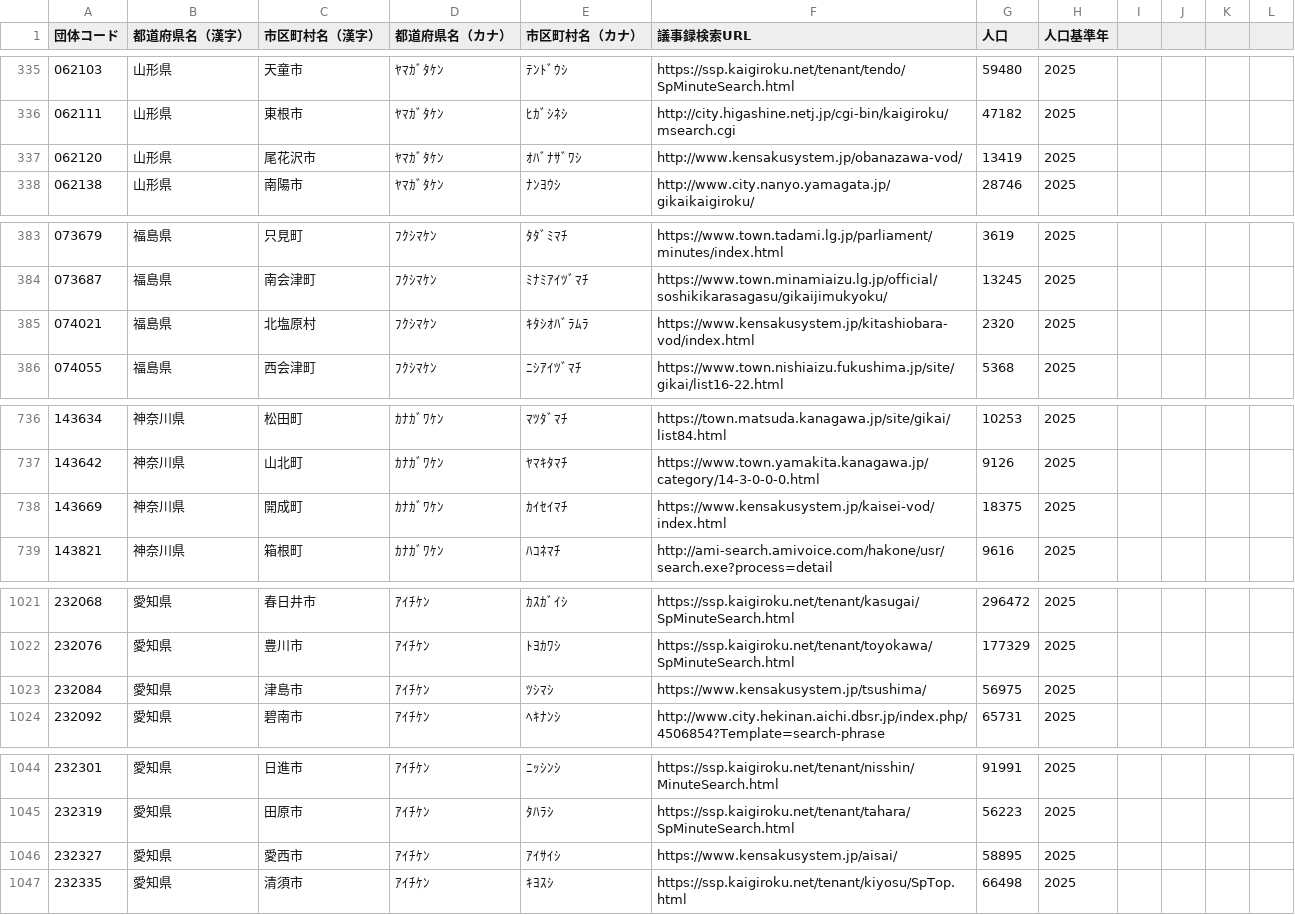
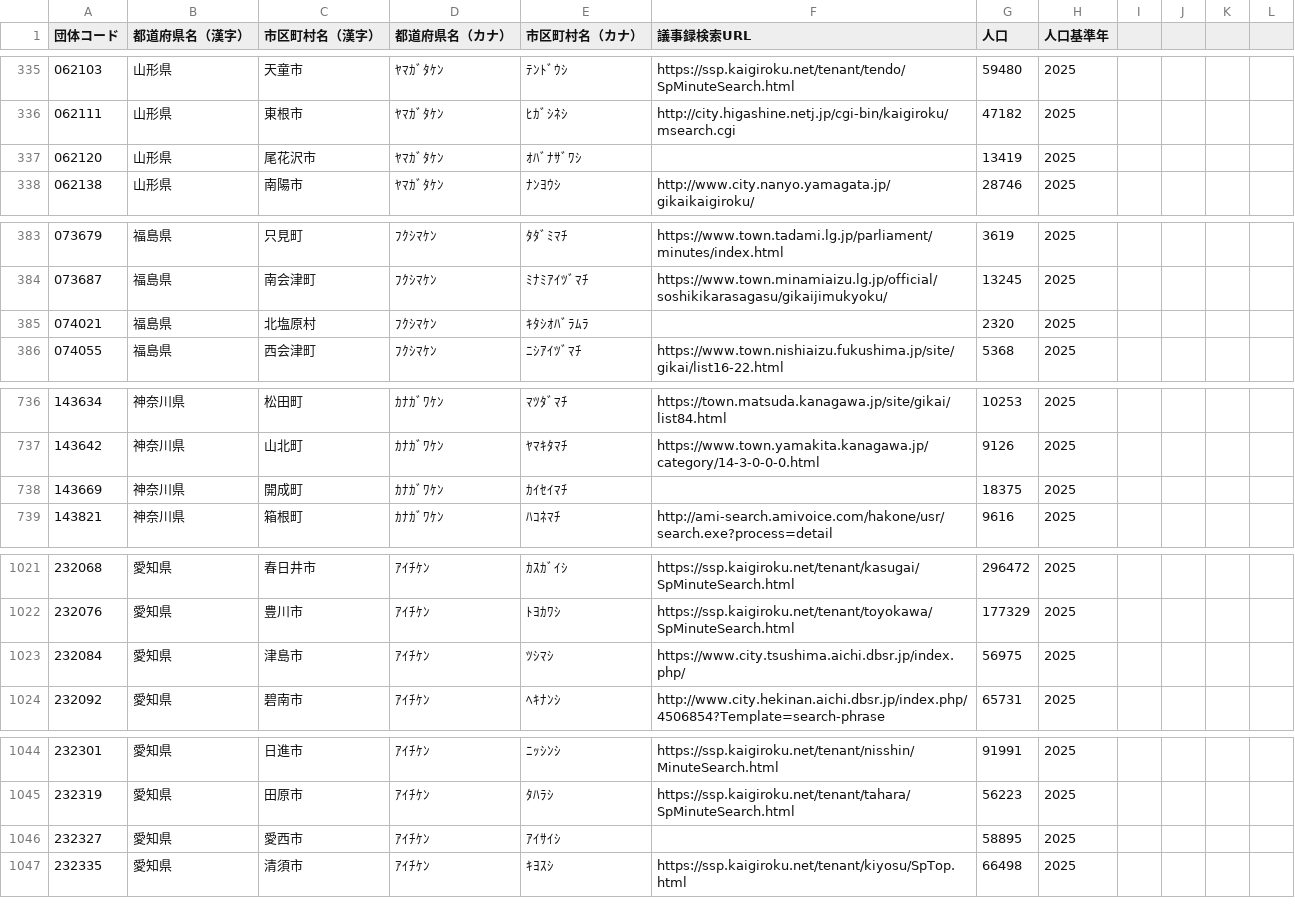
Before and after one commit to matsupiee/open-gikai, a CSV file: packages/db/src/seeds/municipalities.csv, drawn as a sheet; only a part is shown, gaps mark what is left out; the diff covers the shown part only.

```diff
--- a/packages/db/src/seeds/municipalities.csv
+++ b/packages/db/src/seeds/municipalities.csv
@@ -336,3 +336,3 @@
 062111,山形県,東根市,ﾔﾏｶﾞﾀｹﾝ,ﾋｶﾞｼﾈｼ,http://city.higashine.netj.jp/cgi-bin/kaigiroku/msearch.cgi,47182,2025
-062120,山形県,尾花沢市,ﾔﾏｶﾞﾀｹﾝ,ｵﾊﾞﾅｻﾞﾜｼ,http://www.kensakusystem.jp/obanazawa-vod/,13419,2025
+062120,山形県,尾花沢市,ﾔﾏｶﾞﾀｹﾝ,ｵﾊﾞﾅｻﾞﾜｼ,,13419,2025
 062138,山形県,南陽市,ﾔﾏｶﾞﾀｹﾝ,ﾅﾝﾖｳｼ,http://www.city.nanyo.yamagata.jp/gikaikaigiroku/,28746,2025
@@ -384,3 +384,3 @@
 073687,福島県,南会津町,ﾌｸｼﾏｹﾝ,ﾐﾅﾐｱｲﾂﾞﾏﾁ,https://www.town.minamiaizu.lg.jp/official/soshikikarasagasu/gikaijimukyoku/,13245,2025
-074021,福島県,北塩原村,ﾌｸｼﾏｹﾝ,ｷﾀｼｵﾊﾞﾗﾑﾗ,https://www.kensakusystem.jp/kitashiobara-vod/index.html,2320,2025
+074021,福島県,北塩原村,ﾌｸｼﾏｹﾝ,ｷﾀｼｵﾊﾞﾗﾑﾗ,,2320,2025
 074055,福島県,西会津町,ﾌｸｼﾏｹﾝ,ﾆｼｱｲﾂﾞﾏﾁ,https://www.town.nishiaizu.fukushima.jp/site/gikai/list16-22.html,5368,2025
@@ -737,3 +737,3 @@
 143642,神奈川県,山北町,ｶﾅｶﾞﾜｹﾝ,ﾔﾏｷﾀﾏﾁ,https://www.town.yamakita.kanagawa.jp/category/14-3-0-0-0.html,9126,2025
-143669,神奈川県,開成町,ｶﾅｶﾞﾜｹﾝ,ｶｲｾｲﾏﾁ,https://www.kensakusystem.jp/kaisei-vod/index.html,18375,2025
+143669,神奈川県,開成町,ｶﾅｶﾞﾜｹﾝ,ｶｲｾｲﾏﾁ,,18375,2025
 143821,神奈川県,箱根町,ｶﾅｶﾞﾜｹﾝ,ﾊｺﾈﾏﾁ,http://ami-search.amivoice.com/hakone/usr/search.exe?process=detail,9616,2025
@@ -1022,3 +1022,3 @@
 232076,愛知県,豊川市,ｱｲﾁｹﾝ,ﾄﾖｶﾜｼ,https://ssp.kaigiroku.net/tenant/toyokawa/SpMinuteSearch.html,177329,2025
-232084,愛知県,津島市,ｱｲﾁｹﾝ,ﾂｼﾏｼ,https://www.kensakusystem.jp/tsushima/,56975,2025
+232084,愛知県,津島市,ｱｲﾁｹﾝ,ﾂｼﾏｼ,https://www.city.tsushima.aichi.dbsr.jp/index.php/,56975,2025
 232092,愛知県,碧南市,ｱｲﾁｹﾝ,ﾍｷﾅﾝｼ,http://www.city.hekinan.aichi.dbsr.jp/index.php/4506854?Template=search-phrase,65731,2025
@@ -1045,3 +1045,3 @@
 232319,愛知県,田原市,ｱｲﾁｹﾝ,ﾀﾊﾗｼ,https://ssp.kaigiroku.net/tenant/tahara/SpMinuteSearch.html,56223,2025
-232327,愛知県,愛西市,ｱｲﾁｹﾝ,ｱｲｻｲｼ,https://www.kensakusystem.jp/aisai/,58895,2025
+232327,愛知県,愛西市,ｱｲﾁｹﾝ,ｱｲｻｲｼ,,58895,2025
 232335,愛知県,清須市,ｱｲﾁｹﾝ,ｷﾖｽｼ,https://ssp.kaigiroku.net/tenant/kiyosu/SpTop.html,66498,2025
```
Also changed, not shown: 5 edited cells elsewhere in this file.
